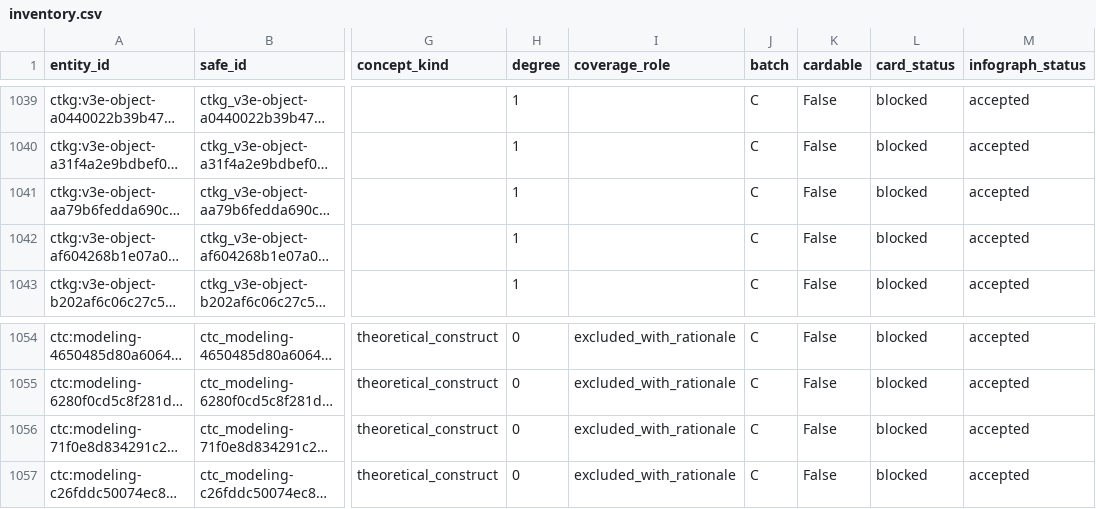
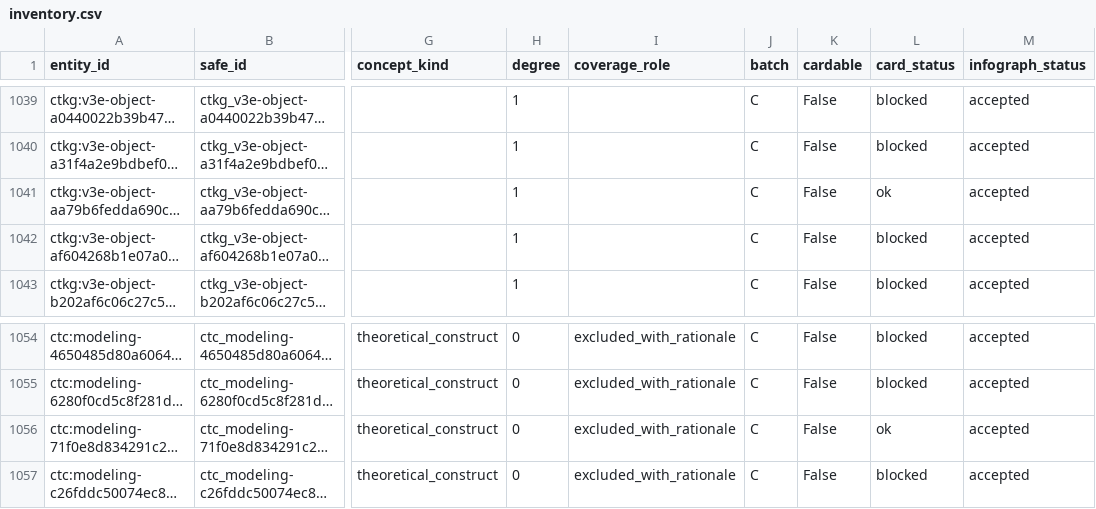
Before and after one commit to yong-wei/act, a CSV file: course-content/authoring/knowledge/cards/authority/inventory.csv, drawn as a sheet; only a part is shown, gaps mark what is left out; long unchanged cells end in …; the diff covers the shown part only; the diff names each change by its address in the sheet, - before the commit and + after, or states it on an @@ line.

```diff
--- a/course-content/authoring/knowledge/cards/authority/inventory.csv
+++ b/course-content/authoring/knowledge/cards/authority/inventory.csv
-L1041 (card_status): blocked
+L1041 (card_status): ok
-L1056 (card_status): blocked
+L1056 (card_status): ok
```
Also changed, not shown: 8 edited cells elsewhere in this file, 47 other files.
